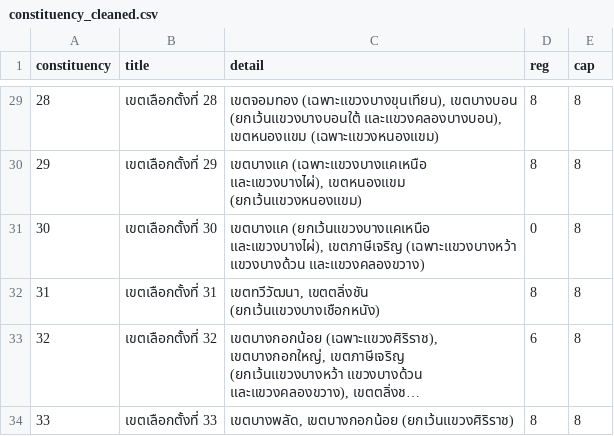
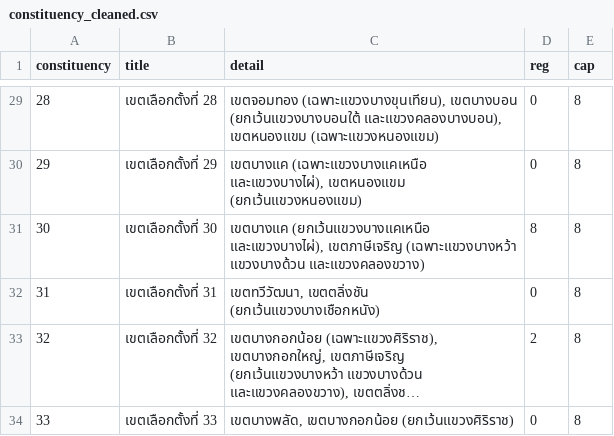
Before and after one commit to anan211139/districtmap_reg, a CSV file: constituency_cleaned.csv, drawn as a sheet; only a part is shown, gaps mark what is left out; long unchanged cells end in …; the diff covers the shown part only; the diff names each change by its address in the sheet, - before the commit and + after, or states it on an @@ line.

```diff
--- a/constituency_cleaned.csv
+++ b/constituency_cleaned.csv
-D29:D30 (reg): 8
+D29:D30 (reg): 0
-D31 (reg): 0
+D31 (reg): 8
-D32 (reg): 8
+D32 (reg): 0
-D33 (reg): 6
+D33 (reg): 2
-D34 (reg): 8
+D34 (reg): 0
```
Also changed, not shown: 27 edited cells elsewhere in this file, data.csv.
